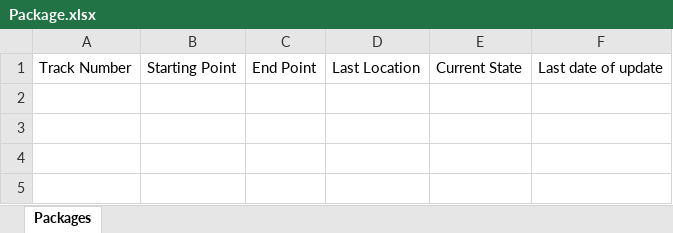
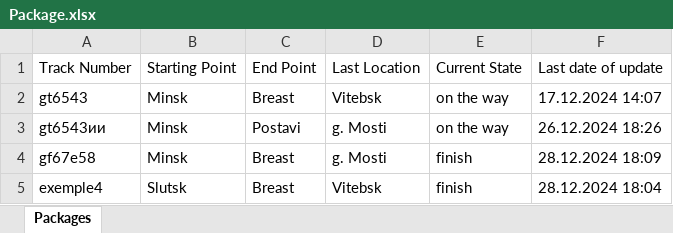
Before and after one commit to Pepelyaev1998/Project2, an Excel workbook: Project2/wwwroot/Package.xlsx, sheet Packages, drawn as a sheet; values as stored, in another font and other column widths than the file's, no borders; the diff names each change by its address in the sheet, - before the commit and + after, or states it on an @@ line.

```diff
--- a/Project2/wwwroot/Package.xlsx (sheet Packages)
+++ b/Project2/wwwroot/Package.xlsx (sheet Packages)
+row 2: gt6543 | Minsk | Breast | Vitebsk | on the way | 17.12.2024 14:07
+row 3: gt6543ии | Minsk | Postavi | g. Mosti | on the way | 26.12.2024 18:26
+row 4: gf67e58 | Minsk | Breast | g. Mosti | finish | 28.12.2024 18:09
+row 5: exemple4 | Slutsk | Breast | Vitebsk | finish | 28.12.2024 18:04
```
Also changed, not shown: 7 other files.
